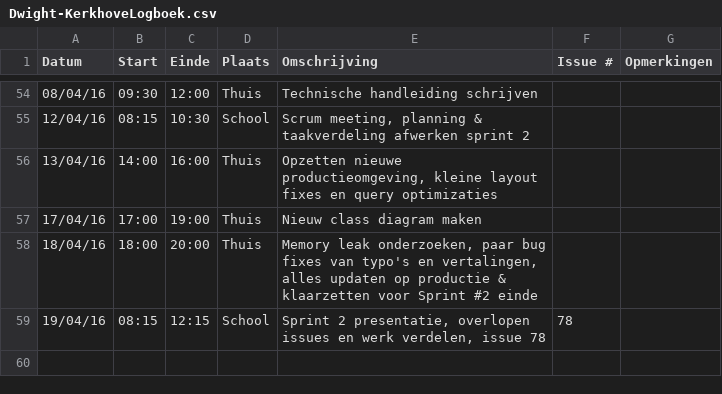
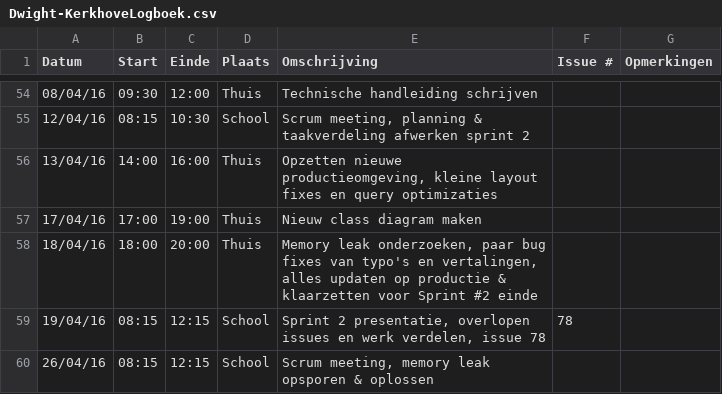
Before and after one commit to verkeergent/Traffic-Travel-Time-Analyzer-4, a CSV file: Dwight-KerkhoveLogboek.csv, drawn as a sheet; only a part is shown, gaps mark what is left out.

Commit message:
Update Dwight-KerkhoveLogboek.csv

```diff
--- a/Dwight-KerkhoveLogboek.csv
+++ b/Dwight-KerkhoveLogboek.csv
@@ -59 +59,2 @@ Datum,Start,Einde,Plaats,Omschrijving,Issue #,Opmerkingen
 19/04/16,08:15,12:15,School,"Sprint 2 presentatie, overlopen issues en werk verdelen, issue 78",78,
+26/04/16,08:15,12:15,School,"Scrum meeting, memory leak opsporen & oplossen",,
```
